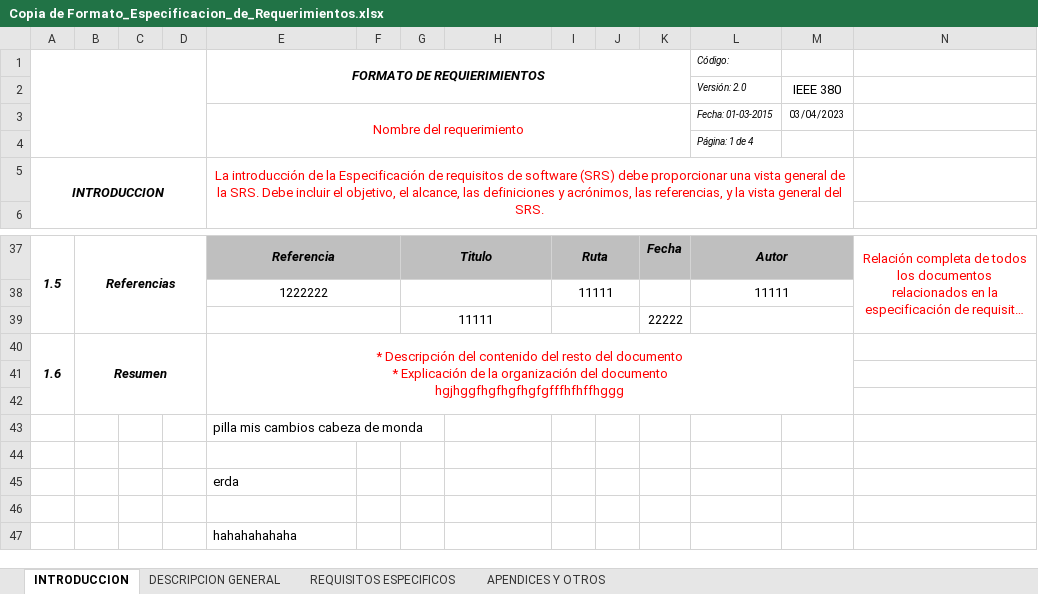
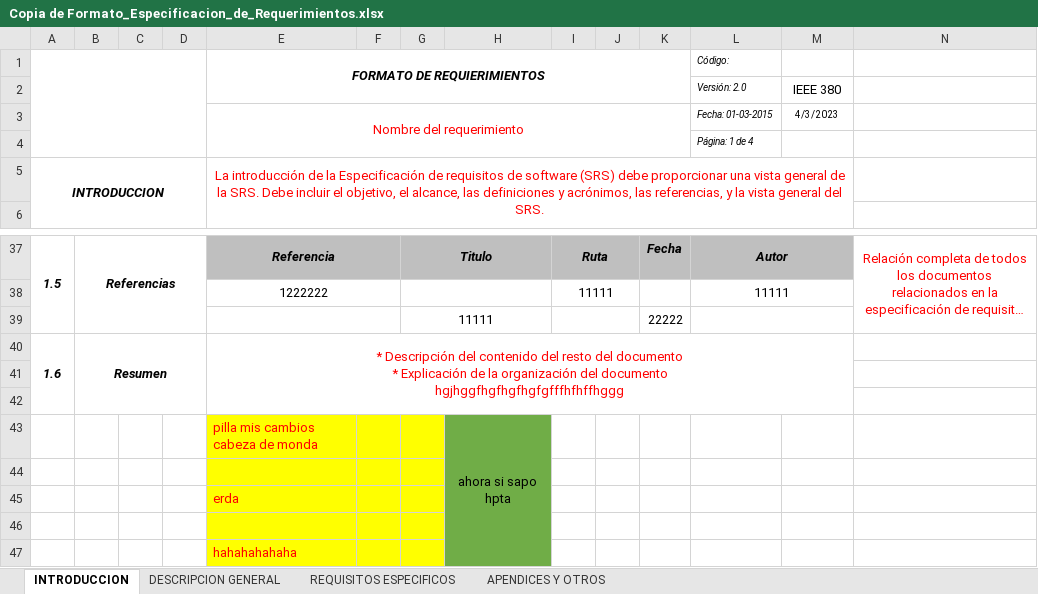
Before and after one commit to Jose-J-Bohorquez-D/proyecto_base, an Excel workbook: Entregables/Copia de Formato_Especificacion_de_Requerimientos.xlsx, sheet INTRODUCCION, drawn as a sheet; only a part is shown, gaps mark what is left out; long unchanged cells end in …; values as stored, in another font and other column widths than the file's, no borders; the diff names each change by its address in the sheet, - before the commit and + after, or states it on an @@ line.

Commit message:
pillalos ome

```diff
--- a/Entregables/Copia de Formato_Especificacion_de_Requerimientos.xlsx (sheet INTRODUCCION)
+++ b/Entregables/Copia de Formato_Especificacion_de_Requerimientos.xlsx (sheet INTRODUCCION)
-M3: 03/04/2023
+M3: 4/3/2023
-E43:G47 fill: none
+E43:G47 fill: #FFFF00
-E43 text colour: black
+E43 text colour: #FF0000
-H43: (empty)
+H43: ahora si sapo hpta
-H43:H47 fill: none
+H43:H47 fill: #70AD47
+H43:H47 merged
-E45 text colour: black
+E45 text colour: #FF0000
-E47 text colour: black
+E47 text colour: #FF0000
```
Also changed, not shown: sheet APENDICES Y OTROS, sheet DESCRIPCION GENERAL, sheet REQUISITOS ESPECIFICOS.
